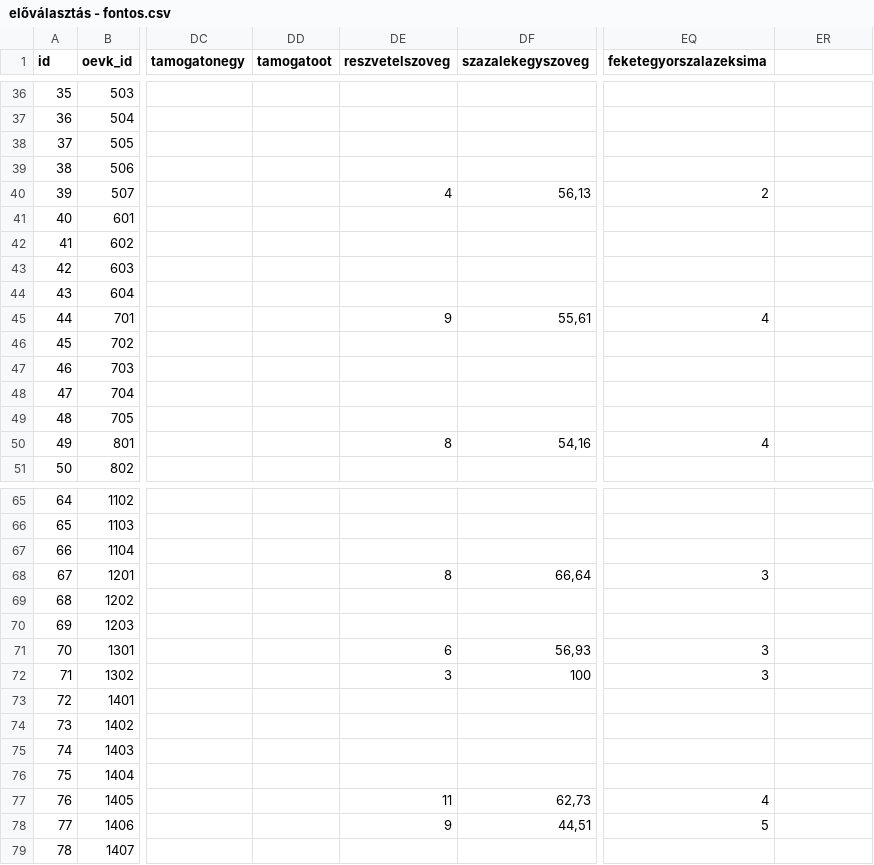
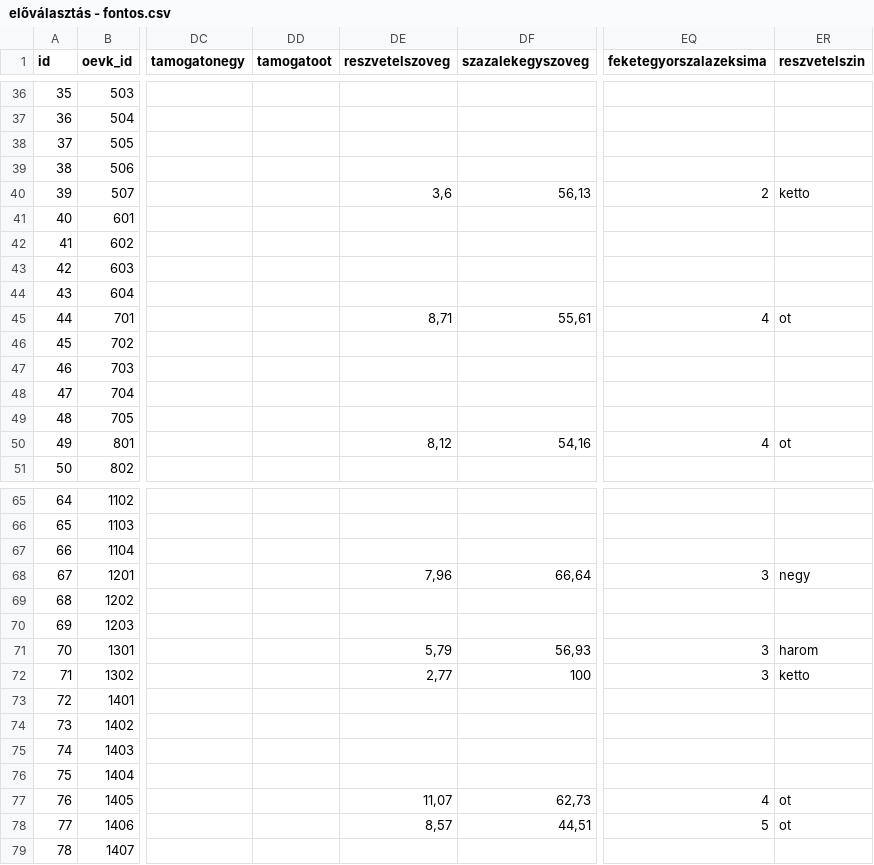
Before and after one commit to szabokrissz96/valterk, a CSV file: előválasztás - fontos.csv, drawn as a sheet; only a part is shown, gaps mark what is left out; the diff covers the shown part only; the diff names each change by its address in the sheet, - before the commit and + after, or states it on an @@ line.

Commit message:
Update előválasztás - fontos.csv

```diff
--- a/előválasztás - fontos.csv
+++ b/előválasztás - fontos.csv
-ER1: (empty)
+ER1: reszvetelszin
-DE40 (reszvetelszoveg): 4
+DE40 (reszvetelszoveg): 3,6
-ER40 (reszvetelszin): (empty)
+ER40 (reszvetelszin): ketto
-DE45 (reszvetelszoveg): 9
+DE45 (reszvetelszoveg): 8,71
-ER45 (reszvetelszin): (empty)
+ER45 (reszvetelszin): ot
-DE50 (reszvetelszoveg): 8
+DE50 (reszvetelszoveg): 8,12
-ER50 (reszvetelszin): (empty)
+ER50 (reszvetelszin): ot
-DE68 (reszvetelszoveg): 8
+DE68 (reszvetelszoveg): 7,96
-ER68 (reszvetelszin): (empty)
+ER68 (reszvetelszin): negy
-DE71 (reszvetelszoveg): 6
+DE71 (reszvetelszoveg): 5,79
-ER71 (reszvetelszin): (empty)
+ER71 (reszvetelszin): harom
-DE72 (reszvetelszoveg): 3
+DE72 (reszvetelszoveg): 2,77
-ER72 (reszvetelszin): (empty)
+ER72 (reszvetelszin): ketto
-DE77 (reszvetelszoveg): 11
+DE77 (reszvetelszoveg): 11,07
-ER77:ER78 (reszvetelszin): (empty)
+ER77:ER78 (reszvetelszin): ot
-DE78 (reszvetelszoveg): 9
+DE78 (reszvetelszoveg): 8,57
```
Also changed, not shown: 4 edited cells elsewhere in this file.
